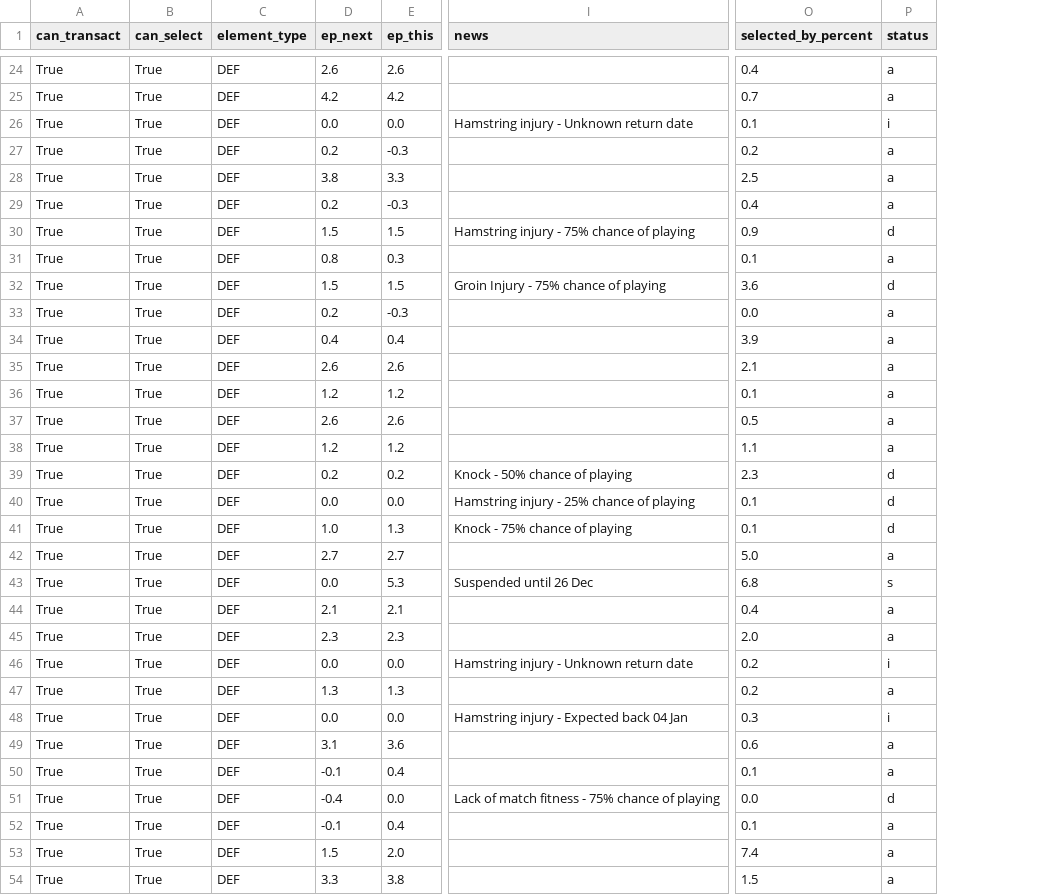
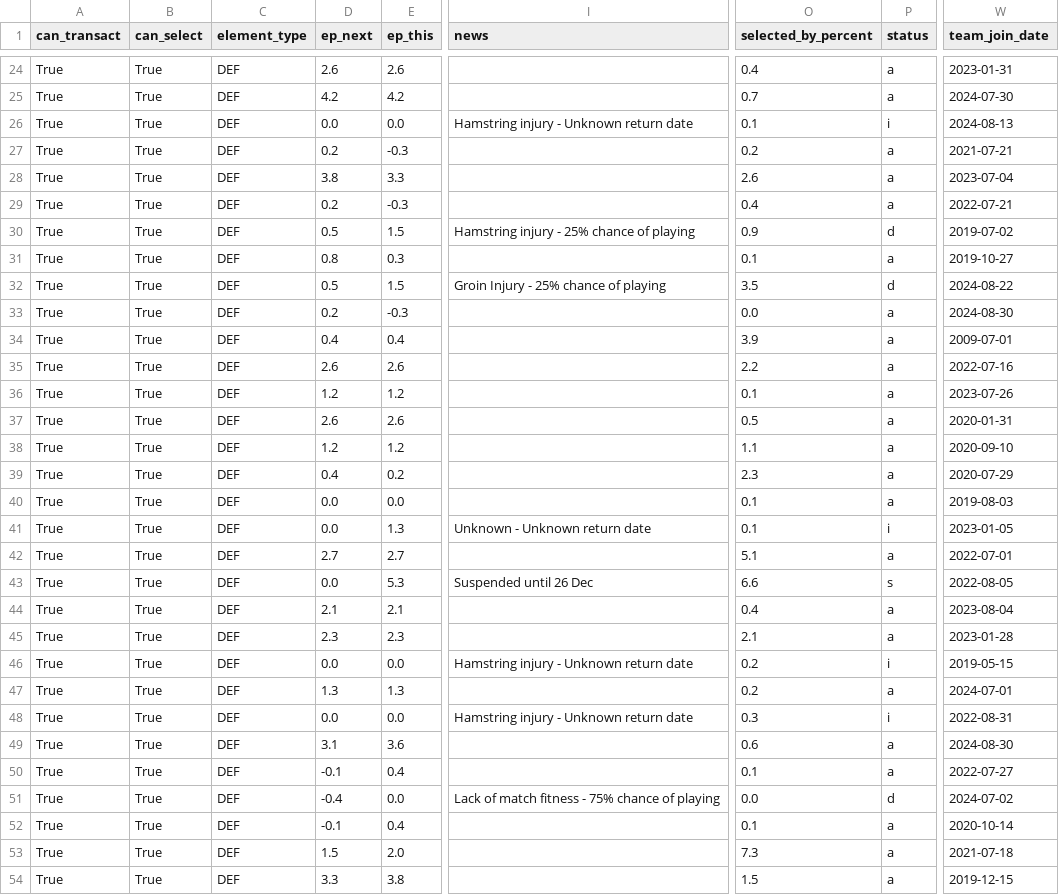
Before and after one commit to GCP-Biryani/fpl-infographics, a CSV file: DEF_data.csv, drawn as a sheet; only a part is shown, gaps mark what is left out; the diff covers the shown part only; the diff names each change by its address in the sheet, - before the commit and + after, or states it on an @@ line.

```diff
--- a/DEF_data.csv
+++ b/DEF_data.csv
+column W (team_join_date), rows 24-54: 2023-01-31 | 2024-07-30 | 2024-08-13 | 2021-07-21 | 2023-07-04 | 2022-07-21 | 2019-07-02 | 2019-10-27 | 2024-08-22 | 2024-08-30 | 2009-07-01 | 2022-07-16 | 2023-07-26 | 2020-01-31 | 2020-09-10 | 2020-07-29 | 2019-08-03 | 2023-01-05 | 2022-07-01 | 2022-08-05 | 2023-08-04 | 2023-01-28 | 2019-05-15 | 2024-07-01 | 2022-08-31 | 2024-08-30 | 2022-07-27 | 2024-07-02 | 2020-10-14 | 2021-07-18 | 2019-12-15
-O28 (selected_by_percent): 2.5
+O28 (selected_by_percent): 2.6
-D30 (ep_next): 1.5
+D30 (ep_next): 0.5
-I30 (news): Hamstring injury - 75% chance of playing
+I30 (news): Hamstring injury - 25% chance of playing
-D32 (ep_next): 1.5
+D32 (ep_next): 0.5
-I32 (news): Groin Injury - 75% chance of playing
+I32 (news): Groin Injury - 25% chance of playing
-O32 (selected_by_percent): 3.6
+O32 (selected_by_percent): 3.5
-O35 (selected_by_percent): 2.1
+O35 (selected_by_percent): 2.2
-D39 (ep_next): 0.2
+D39 (ep_next): 0.4
-I39 (news): Knock - 50% chance of playing
+I39 (news): (empty)
-P39:P40 (status): d
+P39:P40 (status): a
-I40 (news): Hamstring injury - 25% chance of playing
+I40 (news): (empty)
-D41 (ep_next): 1.0
+D41 (ep_next): 0.0
-I41 (news): Knock - 75% chance of playing
+I41 (news): Unknown - Unknown return date
-P41 (status): d
+P41 (status): i
-O42 (selected_by_percent): 5.0
+O42 (selected_by_percent): 5.1
-O43 (selected_by_percent): 6.8
+O43 (selected_by_percent): 6.6
-O45 (selected_by_percent): 2.0
+O45 (selected_by_percent): 2.1
-I48 (news): Hamstring injury - Expected back 04 Jan
+I48 (news): Hamstring injury - Unknown return date
-O53 (selected_by_percent): 7.4
+O53 (selected_by_percent): 7.3
```
Also changed, not shown: 66 edited cells elsewhere in this file, FWD_data.csv, GKP_data.csv, 12 other files.
